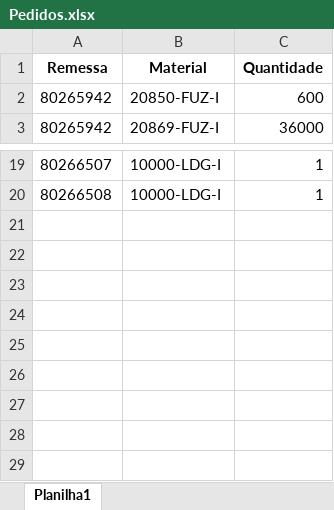
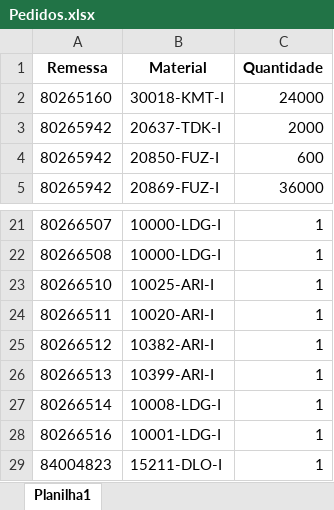
Before and after one commit to pontesasp/conferencia-dados, an Excel workbook: Pedidos.xlsx, sheet Planilha1, drawn as a sheet; only a part is shown, gaps mark what is left out; values as stored, in another font and other column widths than the file's, no borders; the diff names each change by its address in the sheet, - before the commit and + after, or states it on an @@ line.

Commit message:
Add files via upload
atualizar Pedidos

```diff
--- a/Pedidos.xlsx (sheet Planilha1)
+++ b/Pedidos.xlsx (sheet Planilha1)
+row 2: 80265160 | 30018-KMT-I | 24000
+row 3: 80265942 | 20637-TDK-I | 2000
+row 23: 80266510 | 10025-ARI-I | 1
+row 24: 80266511 | 10020-ARI-I | 1
+row 25: 80266512 | 10382-ARI-I | 1
+row 26: 80266513 | 10399-ARI-I | 1
+row 27: 80266514 | 10008-LDG-I | 1
+row 28: 80266516 | 10001-LDG-I | 1
+row 29: 84004823 | 15211-DLO-I | 1
```
